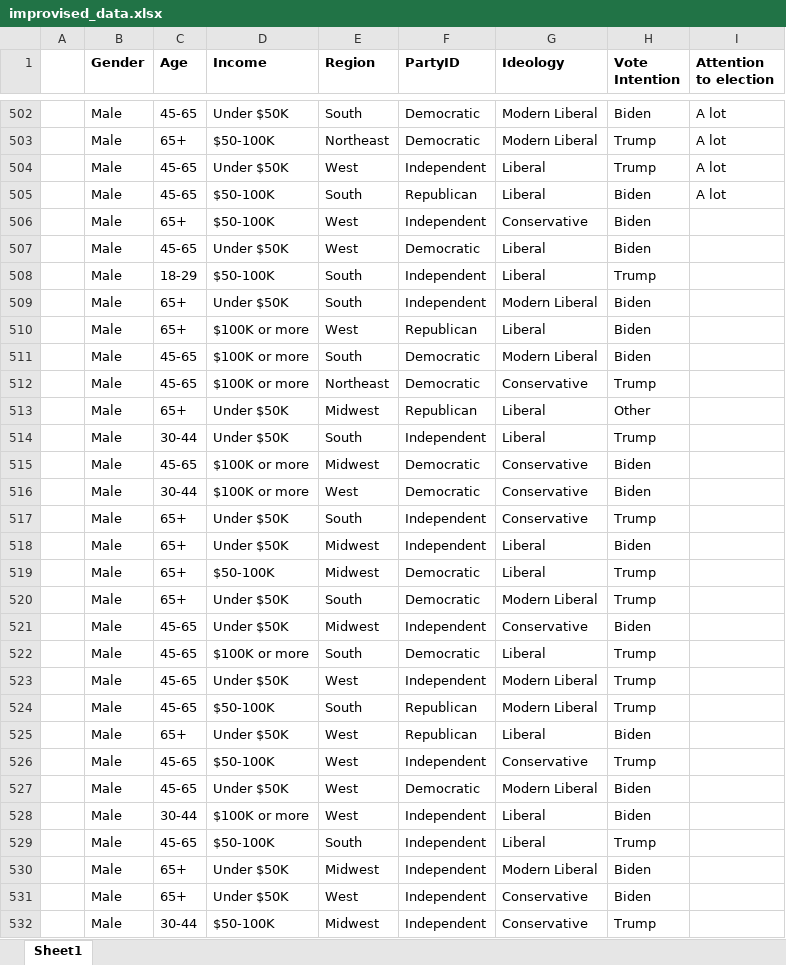
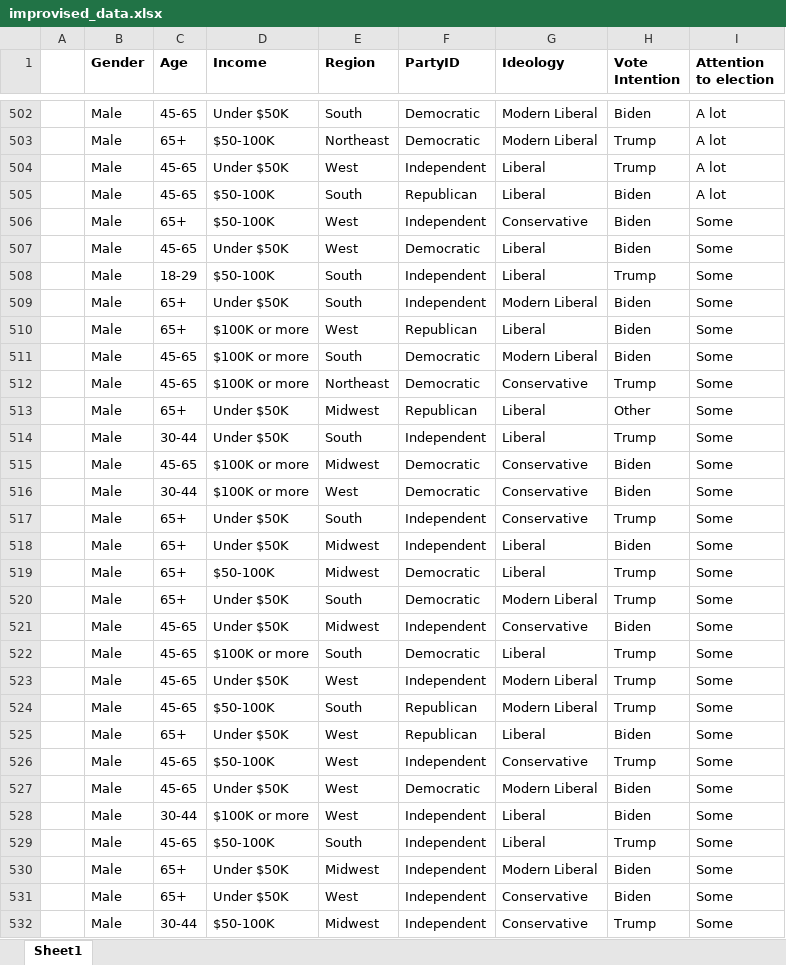
Before and after one commit to Hotlynn2/us-elections, an Excel workbook: improvised_data.xlsx, sheet Sheet1, drawn as a sheet; only a part is shown, gaps mark what is left out; values as stored, in another font and other column widths than the file's, no borders; the diff covers the shown part only; the diff names each change by its address in the sheet, - before the commit and + after, or states it on an @@ line.

Commit message:
Update improvised_data.xlsx

```diff
--- a/improvised_data.xlsx (sheet Sheet1)
+++ b/improvised_data.xlsx (sheet Sheet1)
-I506:I532 (Attention to election): (empty)
+I506:I532 (Attention to election): Some
```
Also changed, not shown: 969 edited cells elsewhere in this sheet.
